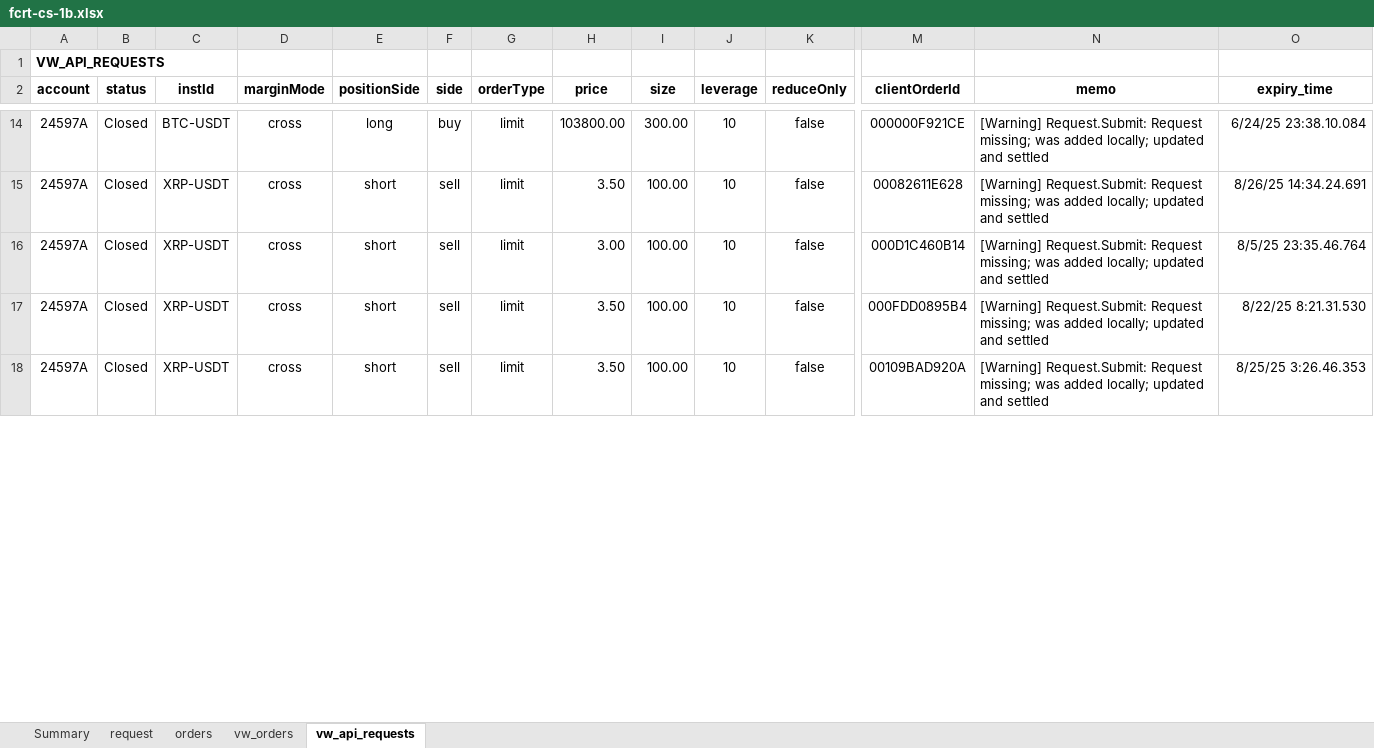
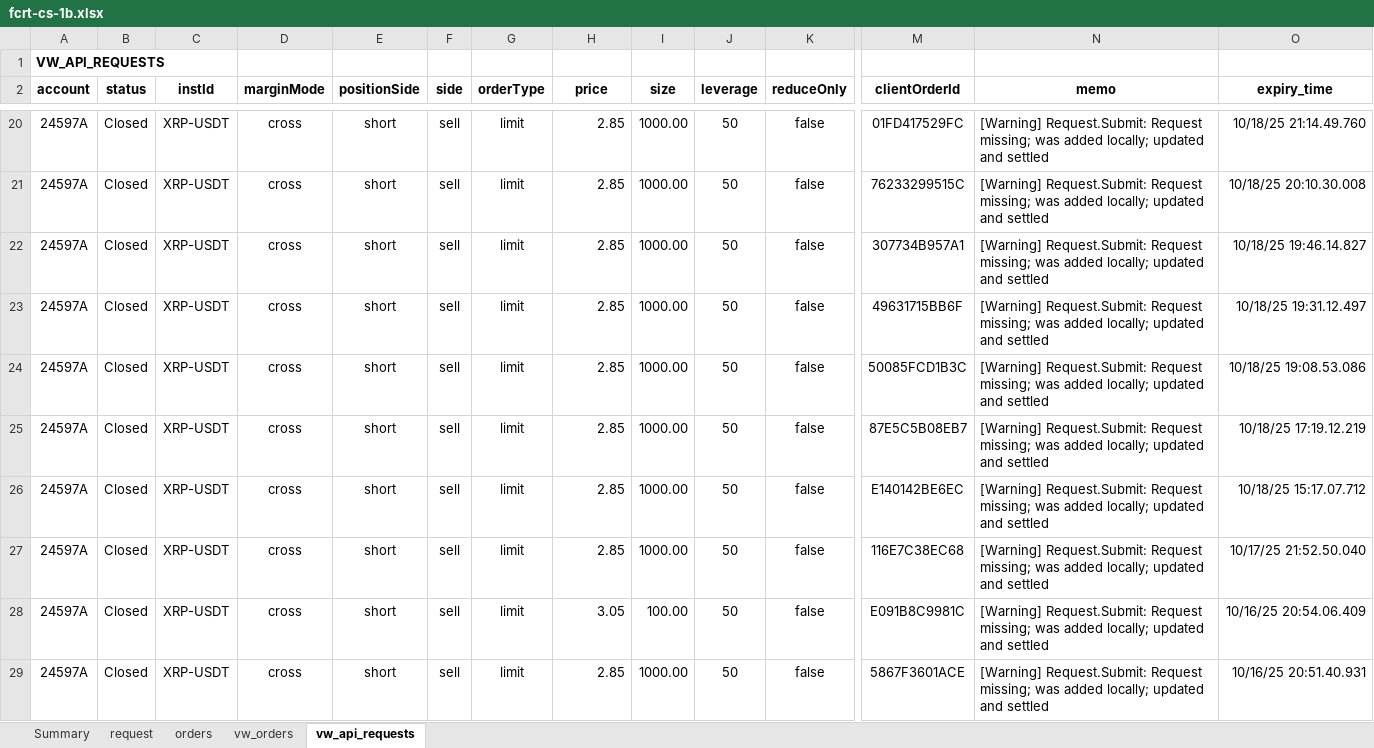
Before and after one commit to djorgens2/blofin-data, an Excel workbook: fcrt/2.1-cli-om/2.1.2-req-expiry/Documents/fcrt-cs-1b.xlsx, sheet vw_api_requests, drawn as a sheet; only a part is shown, gaps mark what is left out; values as stored, in another font and other column widths than the file's, no borders; addresses are those after the commit; rows hold the shown columns only; the diff covers the shown part only; the diff names each change by its address in the sheet, - before the commit and + after, or states it on an @@ line.

```diff
--- a/fcrt/2.1-cli-om/2.1.2-req-expiry/Documents/fcrt-cs-1b.xlsx (sheet vw_api_requests)
+++ b/fcrt/2.1-cli-om/2.1.2-req-expiry/Documents/fcrt-cs-1b.xlsx (sheet vw_api_requests)
-C20 (instId): BTC-USDT
+C20 (instId): XRP-USDT
-E20 (positionSide): long
+E20 (positionSide): short
-F20 (side): buy
+F20 (side): sell
-H20 (price): 103800.00
+H20 (price): 2.85
-I20 (size): 300.00
+I20 (size): 1000.00
-J20 (leverage): 10
+J20 (leverage): 50
-M20 (clientOrderId): 000000F921CE
+M20 (clientOrderId): 01FD417529FC
-O20 (expiry_time): 6/24/25 23:38.10.084
+O20 (expiry_time): 10/18/25 21:14.49.760
+row 21: 24597A | Closed | XRP-USDT | cross | short | sell | limit | 2.85 | 1000.00 | 50 | false | 76233299515C | [Warning] Request.Submit: Request missing; was added locally; updated and settled | 10/18/25 20:10.30.008
-H22 (price): 3.50
+H22 (price): 2.85
-I22:I24 (size): 100.00
+I22:I24 (size): 1000.00
-J22:J24 (leverage): 10
+J22:J24 (leverage): 50
-M22 (clientOrderId): 00082611E628
+M22 (clientOrderId): 307734B957A1
-O22 (expiry_time): 8/26/25 14:34.24.691
+O22 (expiry_time): 10/18/25 19:46.14.827
-H23 (price): 3.00
+H23 (price): 2.85
-M23 (clientOrderId): 000D1C460B14
+M23 (clientOrderId): 49631715BB6F
-O23 (expiry_time): 8/5/25 23:35.46.764
+O23 (expiry_time): 10/18/25 19:31.12.497
-H24 (price): 3.50
+H24 (price): 2.85
-M24 (clientOrderId): 000FDD0895B4
+M24 (clientOrderId): 50085FCD1B3C
-O24 (expiry_time): 8/22/25 8:21.31.530
+O24 (expiry_time): 10/18/25 19:08.53.086
+row 25: 24597A | Closed | XRP-USDT | cross | short | sell | limit | 2.85 | 1000.00 | 50 | false | 87E5C5B08EB7 | [Warning] Request.Submit: Request missing; was added locally; updated and settled | 10/18/25 17:19.12.219
+row 26: 24597A | Closed | XRP-USDT | cross | short | sell | limit | 2.85 | 1000.00 | 50 | false | E140142BE6EC | [Warning] Request.Submit: Request missing; was added locally; updated and settled | 10/18/25 15:17.07.712
+row 27: 24597A | Closed | XRP-USDT | cross | short | sell | limit | 2.85 | 1000.00 | 50 | false | 116E7C38EC68 | [Warning] Request.Submit: Request missing; was added locally; updated and settled | 10/17/25 21:52.50.040
-H28 (price): 3.50
+H28 (price): 3.05
-J28 (leverage): 10
+J28 (leverage): 50
-M28 (clientOrderId): 00109BAD920A
+M28 (clientOrderId): E091B8C9981C
-O28 (expiry_time): 8/25/25 3:26.46.353
+O28 (expiry_time): 10/16/25 20:54.06.409
+row 29: 24597A | Closed | XRP-USDT | cross | short | sell | limit | 2.85 | 1000.00 | 50 | false | 5867F3601ACE | [Warning] Request.Submit: Request missing; was added locally; updated and settled | 10/16/25 20:51.40.931
```
Also changed, not shown: other rows of this sheet, sheet vw_orders, sheet orders, sheet request, sheet Summary, fcrt/2.1-cli-om/2.1.2-req-expiry/Documents/fcrt-cs-1a.xlsx, 25 other files.
